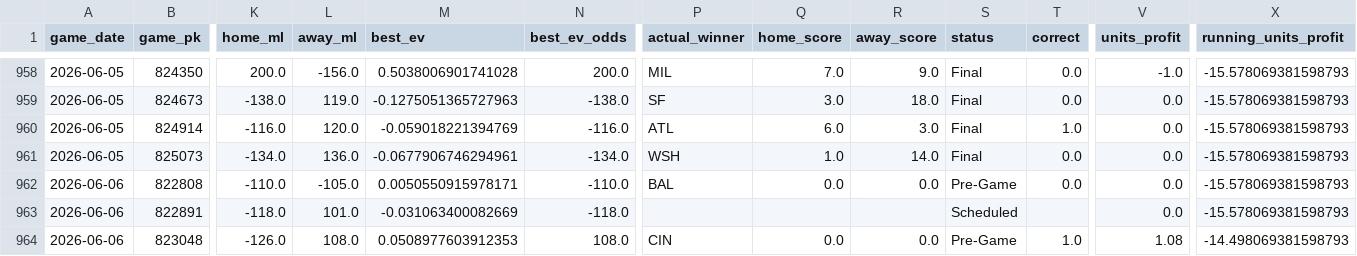
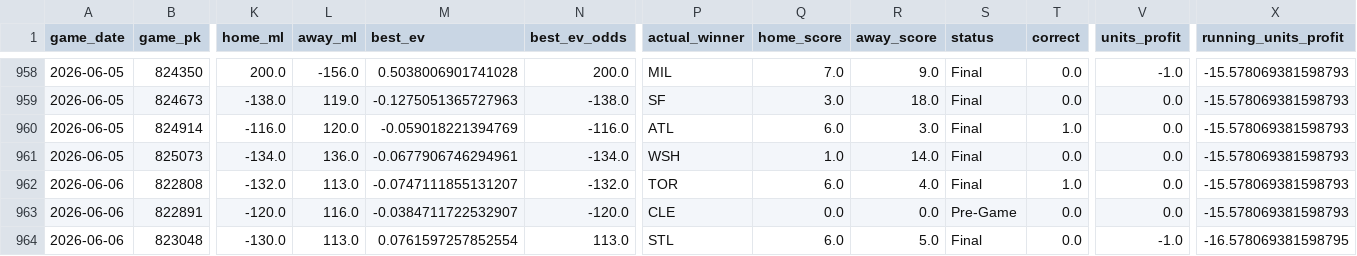
Before and after one commit to tyler-janak/TheBullpenBet, a CSV file: 2026_picks_accuracy.csv, drawn as a sheet; only a part is shown, gaps mark what is left out; the diff covers the shown part only; the diff names each change by its address in the sheet, - before the commit and + after, or states it on an @@ line.

```diff
--- a/2026_picks_accuracy.csv
+++ b/2026_picks_accuracy.csv
-K962 (home_ml): -110.0
+K962 (home_ml): -132.0
-L962 (away_ml): -105.0
+L962 (away_ml): 113.0
-M962 (best_ev): 0.0050550915978171
+M962 (best_ev): -0.0747111855131207
-N962 (best_ev_odds): -110.0
+N962 (best_ev_odds): -132.0
-P962 (actual_winner): BAL
+P962 (actual_winner): TOR
-Q962 (home_score): 0.0
+Q962 (home_score): 6.0
-R962 (away_score): 0.0
+R962 (away_score): 4.0
-S962 (status): Pre-Game
+S962 (status): Final
-T962 (correct): 0.0
+T962 (correct): 1.0
-K963 (home_ml): -118.0
+K963 (home_ml): -120.0
-L963 (away_ml): 101.0
+L963 (away_ml): 116.0
-M963 (best_ev): -0.031063400082669
+M963 (best_ev): -0.0384711722532907
-N963 (best_ev_odds): -118.0
+N963 (best_ev_odds): -120.0
-P963 (actual_winner): (empty)
+P963 (actual_winner): CLE
-Q963 (home_score): (empty)
+Q963 (home_score): 0.0
-R963 (away_score): (empty)
+R963 (away_score): 0.0
-S963 (status): Scheduled
+S963 (status): Pre-Game
-T963 (correct): (empty)
+T963 (correct): 0.0
-K964 (home_ml): -126.0
+K964 (home_ml): -130.0
-L964 (away_ml): 108.0
+L964 (away_ml): 113.0
-M964 (best_ev): 0.0508977603912353
+M964 (best_ev): 0.0761597257852554
-N964 (best_ev_odds): 108.0
+N964 (best_ev_odds): 113.0
-P964 (actual_winner): CIN
+P964 (actual_winner): STL
-Q964 (home_score): 0.0
+Q964 (home_score): 6.0
-R964 (away_score): 0.0
+R964 (away_score): 5.0
-S964 (status): Pre-Game
+S964 (status): Final
-T964 (correct): 1.0
+T964 (correct): 0.0
-V964 (units_profit): 1.08
+V964 (units_profit): -1.0
-X964 (running_units_profit): -14.498069381598793
+X964 (running_units_profit): -16.578069381598795
```
Also changed, not shown: 136 edited cells elsewhere in this file, outputs/hitterspitchers_today.csv, outputs/today_bets_to_make.csv, 3 other files.
